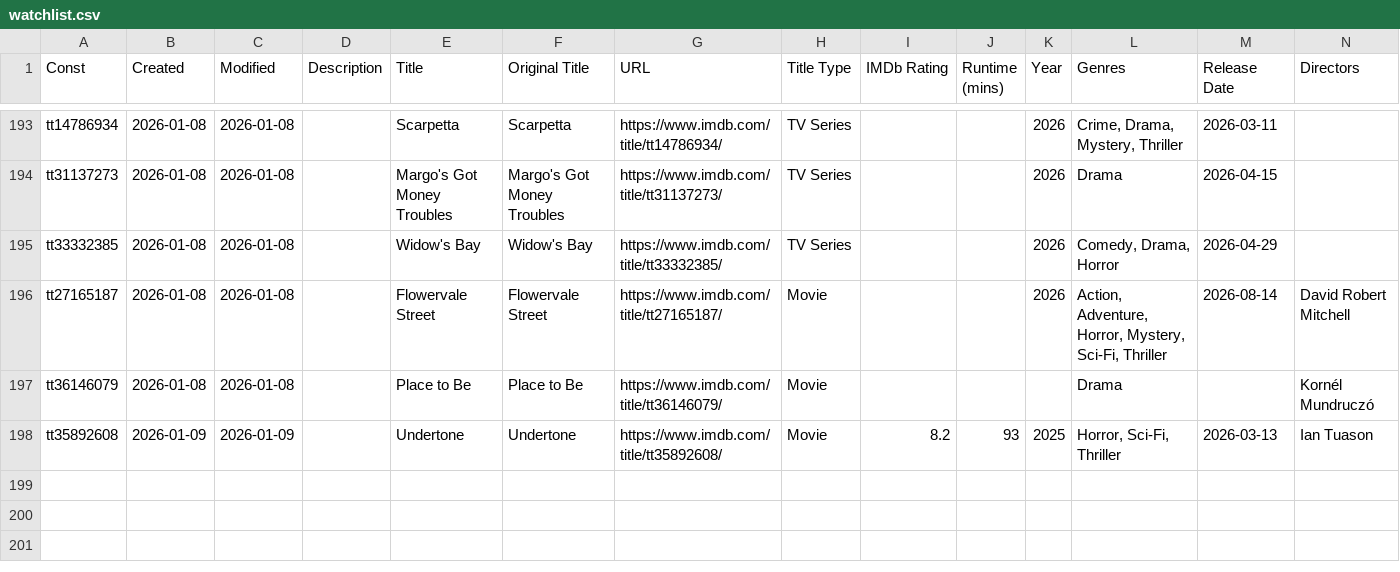
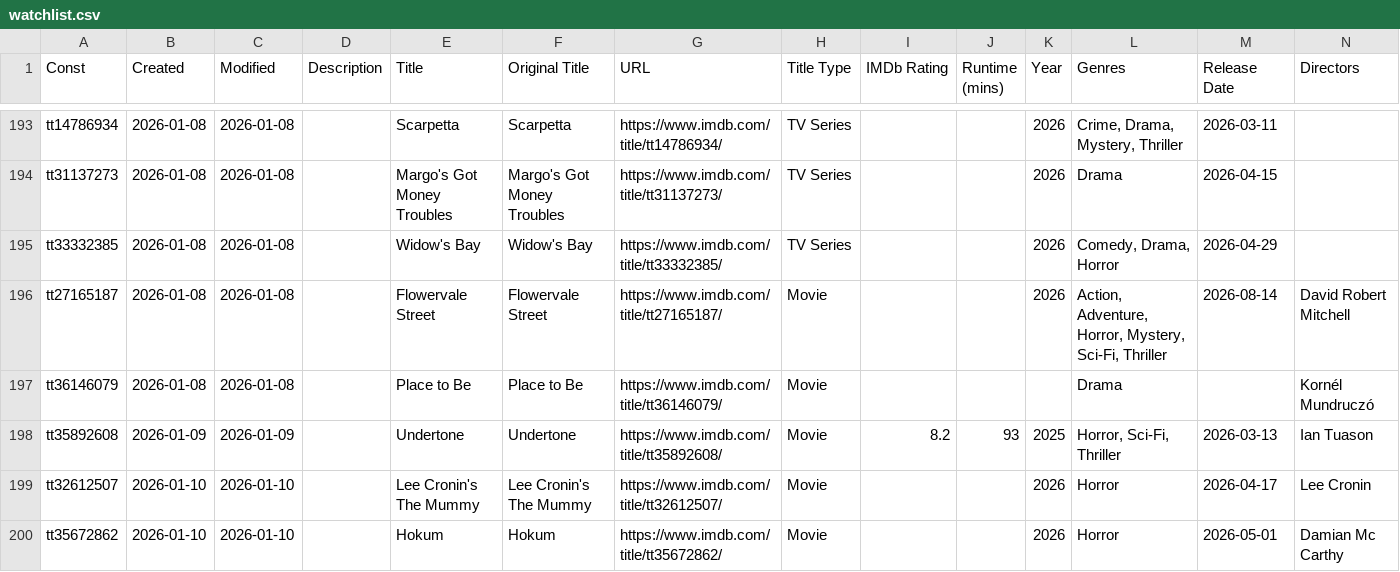
Before and after one commit to josh/imdb-data, a CSV file: watchlist.csv, drawn as a sheet; only a part is shown, gaps mark what is left out; rows hold the shown columns only; the diff covers the shown part only; the diff names each change by its address in the sheet, - before the commit and + after, or states it on an @@ line.

```diff
--- a/watchlist.csv
+++ b/watchlist.csv
+row 199: tt32612507 | 2026-01-10 | 2026-01-10 |  | Lee Cronin's The Mummy | Lee Cronin's The Mummy | https://www.imdb.com/title/tt32612507/ | Movie |  |  | 2026 | Horror | 2026-04-17 | Lee Cronin
+row 200: tt35672862 | 2026-01-10 | 2026-01-10 |  | Hokum | Hokum | https://www.imdb.com/title/tt35672862/ | Movie |  |  | 2026 | Horror | 2026-05-01 | Damian Mc Carthy
```
Also changed, not shown: 1 added row and 11 edited cells elsewhere in this file.
